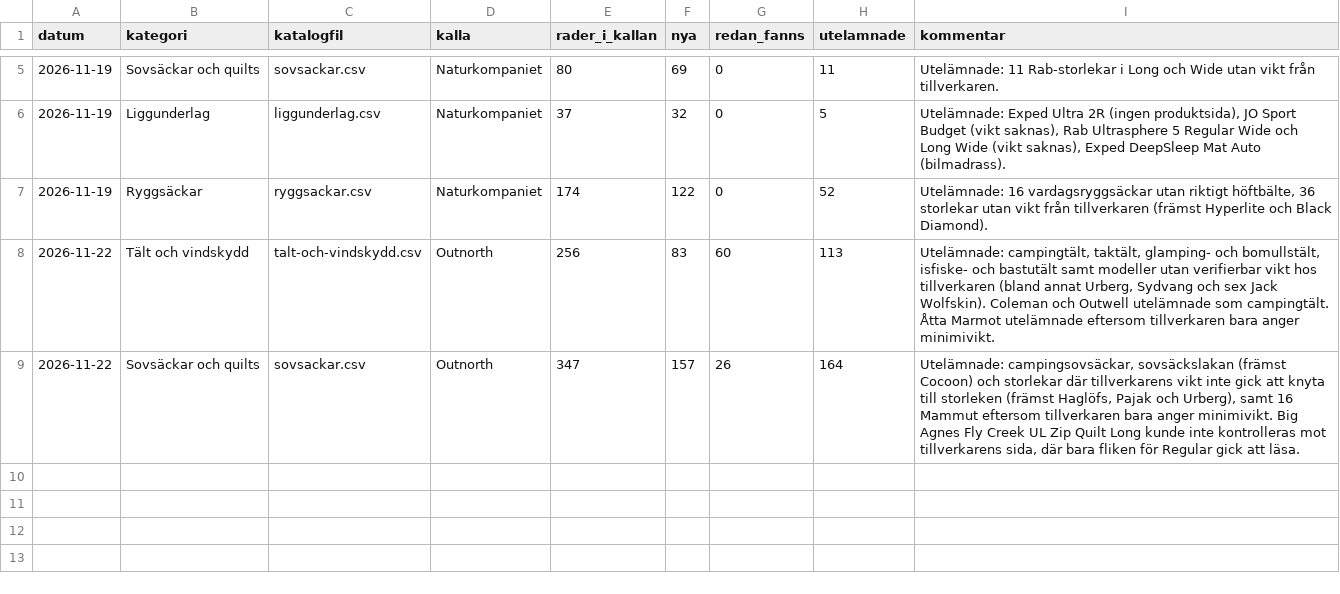
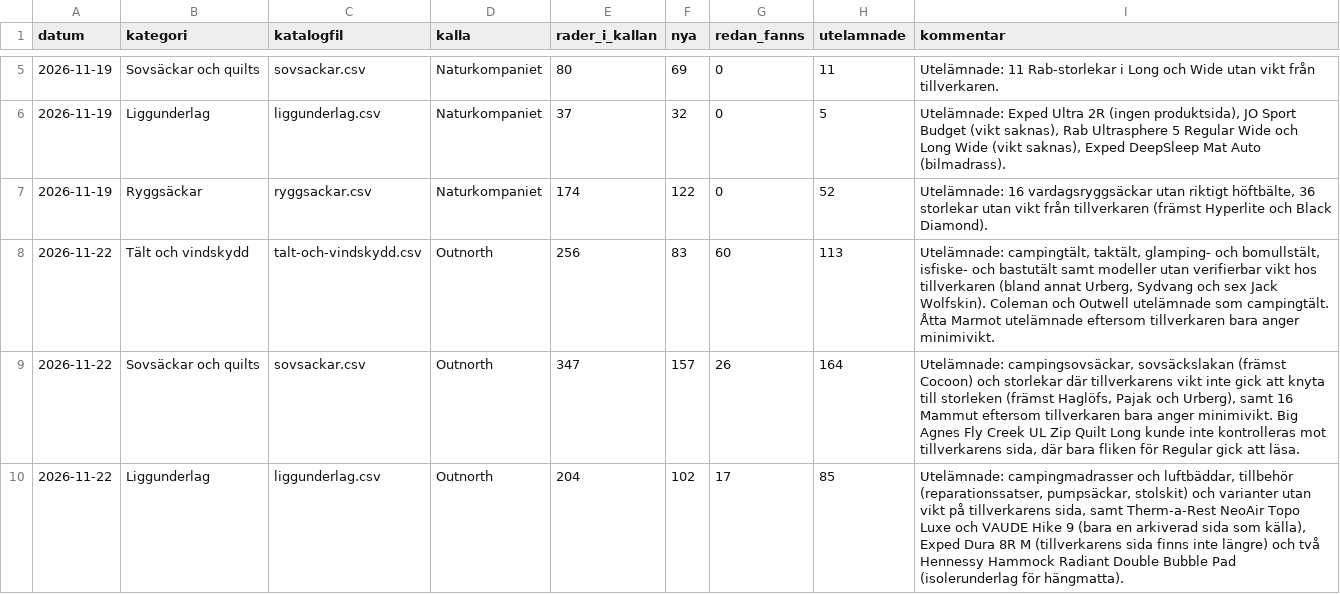
Before and after one commit to Minvandring-se/minvandring, a CSV file: docs/katalog/genomgangar.csv, drawn as a sheet; only a part is shown, gaps mark what is left out.

```diff
--- a/docs/katalog/genomgangar.csv
+++ b/docs/katalog/genomgangar.csv
@@ -9 +9,2 @@ datum;kategori;katalogfil;kalla;rader_i_kallan;nya;redan_fanns;utelamnade;kommen
 2026-11-22;Sovsäckar och quilts;sovsackar.csv;Outnorth;347;157;26;164;Utelämnade: campingsovsäckar, sovsäckslakan (främst Cocoon) och storlekar där tillverkarens vikt inte gick att knyta till storleken (främst Haglöfs, Pajak och Urberg), samt 16 Mammut eftersom tillverkaren bara anger minimivikt. Big Agnes Fly Creek UL Zip Quilt Long kunde inte kontrolleras mot tillverkarens sida, där bara fliken för Regular gick att läsa.
+2026-11-22;Liggunderlag;liggunderlag.csv;Outnorth;204;102;17;85;Utelämnade: campingmadrasser och luftbäddar, tillbehör (reparationssatser, pumpsäckar, stolskit) och varianter utan vikt på tillverkarens sida, samt Therm-a-Rest NeoAir Topo Luxe och VAUDE Hike 9 (bara en arkiverad sida som källa), Exped Dura 8R M (tillverkarens sida finns inte längre) och två Hennessy Hammock Radiant Double Bubble Pad (isolerunderlag för hängmatta).
```
Also changed, not shown: 3 other files.
